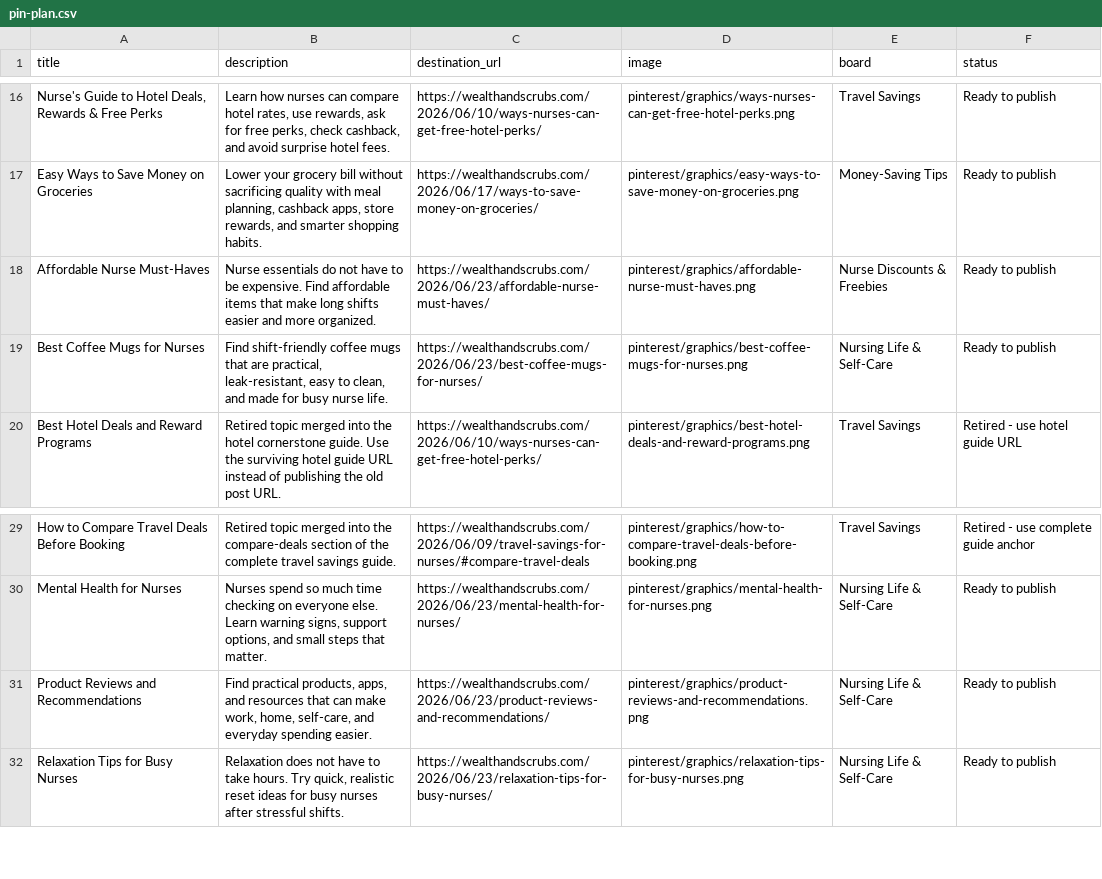
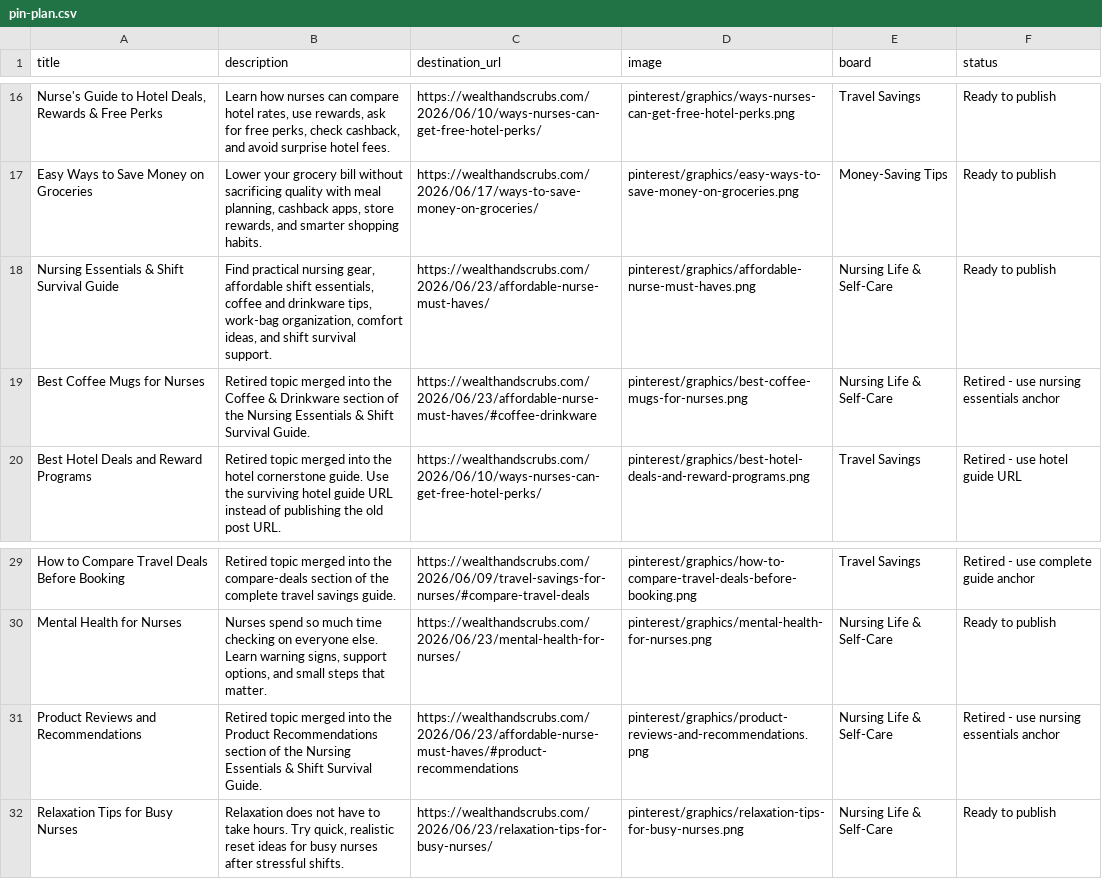
Before and after one commit to wealthandscrubs/wealth-and-scrubs, a CSV file: pinterest/pin-plan.csv, drawn as a sheet; only a part is shown, gaps mark what is left out.

Commit message:
Remodel Nursing Life hub

```diff
--- a/pinterest/pin-plan.csv
+++ b/pinterest/pin-plan.csv
@@ -17,4 +17,4 @@ title,description,destination_url,image,board,status
 "Easy Ways to Save Money on Groceries","Lower your grocery bill without sacrificing quality with meal planning, cashback apps, store rewards, and smarter shopping habits.","https://wealthandscrubs.com/2026/06/17/ways-to-save-money-on-groceries/","pinterest/graphics/easy-ways-to-save-money-on-groceries.png","Money-Saving Tips","Ready to publish"
-"Affordable Nurse Must-Haves","Nurse essentials do not have to be expensive. Find affordable items that make long shifts easier and more organized.","https://wealthandscrubs.com/2026/06/23/affordable-nurse-must-haves/","pinterest/graphics/affordable-nurse-must-haves.png","Nurse Discounts & Freebies","Ready to publish"
-"Best Coffee Mugs for Nurses","Find shift-friendly coffee mugs that are practical, leak-resistant, easy to clean, and made for busy nurse life.","https://wealthandscrubs.com/2026/06/23/best-coffee-mugs-for-nurses/","pinterest/graphics/best-coffee-mugs-for-nurses.png","Nursing Life & Self-Care","Ready to publish"
+"Nursing Essentials & Shift Survival Guide","Find practical nursing gear, affordable shift essentials, coffee and drinkware tips, work-bag organization, comfort ideas, and shift survival support.","https://wealthandscrubs.com/2026/06/23/affordable-nurse-must-haves/","pinterest/graphics/affordable-nurse-must-haves.png","Nursing Life & Self-Care","Ready to publish"
+"Best Coffee Mugs for Nurses","Retired topic merged into the Coffee & Drinkware section of the Nursing Essentials & Shift Survival Guide.","https://wealthandscrubs.com/2026/06/23/affordable-nurse-must-haves/#coffee-drinkware","pinterest/graphics/best-coffee-mugs-for-nurses.png","Nursing Life & Self-Care","Retired - use nursing essentials anchor"
 "Best Hotel Deals and Reward Programs","Retired topic merged into the hotel cornerstone guide. Use the surviving hotel guide URL instead of publishing the old post URL.","https://wealthandscrubs.com/2026/06/10/ways-nurses-can-get-free-hotel-perks/","pinterest/graphics/best-hotel-deals-and-reward-programs.png","Travel Savings","Retired - use hotel guide URL"
@@ -30,3 +30,3 @@ title,description,destination_url,image,board,status
 "Mental Health for Nurses","Nurses spend so much time checking on everyone else. Learn warning signs, support options, and small steps that matter.","https://wealthandscrubs.com/2026/06/23/mental-health-for-nurses/","pinterest/graphics/mental-health-for-nurses.png","Nursing Life & Self-Care","Ready to publish"
-"Product Reviews and Recommendations","Find practical products, apps, and resources that can make work, home, self-care, and everyday spending easier.","https://wealthandscrubs.com/2026/06/23/product-reviews-and-recommendations/","pinterest/graphics/product-reviews-and-recommendations.png","Nursing Life & Self-Care","Ready to publish"
+"Product Reviews and Recommendations","Retired topic merged into the Product Recommendations section of the Nursing Essentials & Shift Survival Guide.","https://wealthandscrubs.com/2026/06/23/affordable-nurse-must-haves/#product-recommendations","pinterest/graphics/product-reviews-and-recommendations.png","Nursing Life & Self-Care","Retired - use nursing essentials anchor"
 "Relaxation Tips for Busy Nurses","Relaxation does not have to take hours. Try quick, realistic reset ideas for busy nurses after stressful shifts.","https://wealthandscrubs.com/2026/06/23/relaxation-tips-for-busy-nurses/","pinterest/graphics/relaxation-tips-for-busy-nurses.png","Nursing Life & Self-Care","Ready to publish"
```
Also changed, not shown: 17 other files.
